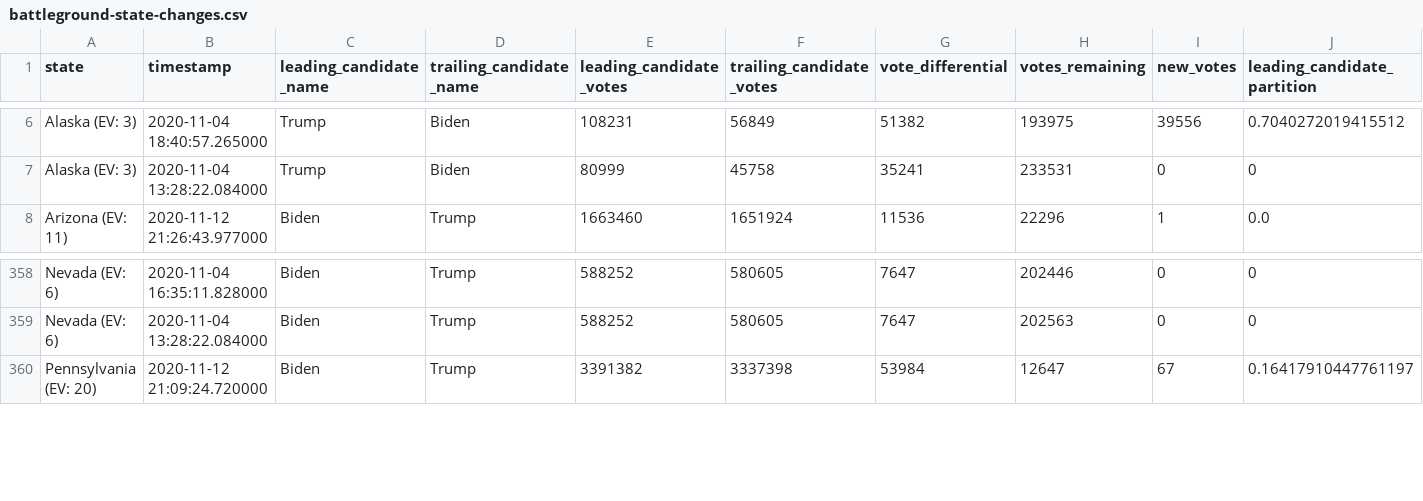
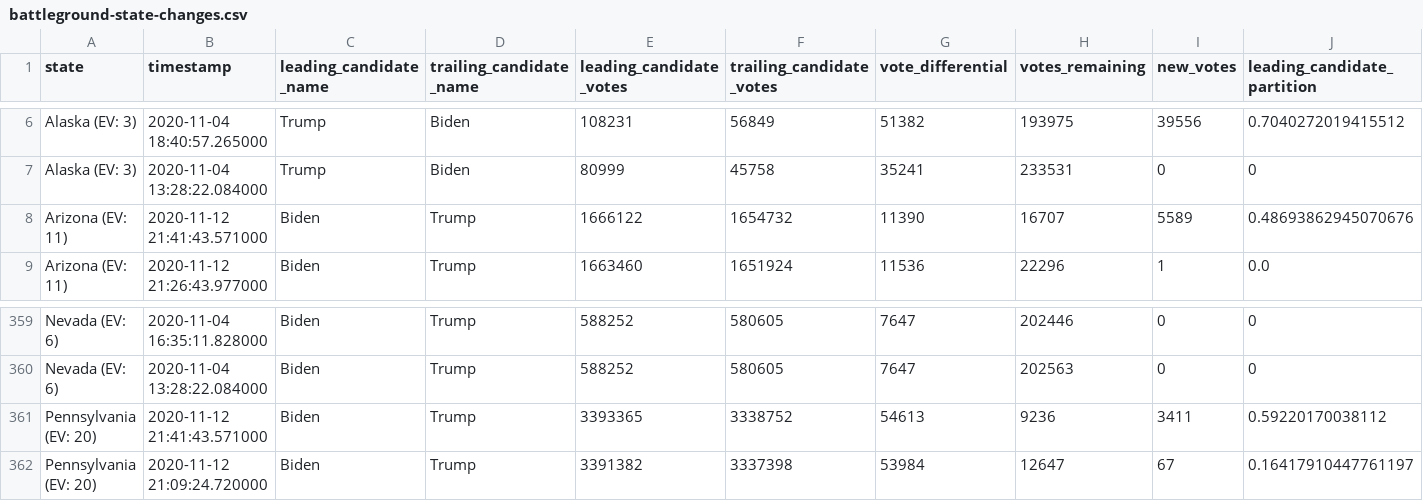
Before and after one commit to mariasam1/nyt-2020-election-scraper, a CSV file: battleground-state-changes.csv, drawn as a sheet; only a part is shown, gaps mark what is left out; rows hold the shown columns only; the diff names each change by its address in the sheet, - before the commit and + after, or states it on an @@ line.

```diff
--- a/battleground-state-changes.csv
+++ b/battleground-state-changes.csv
+row 8: Arizona (EV: 11) | 2020-11-12 21:41:43.571000 | Biden | Trump | 1666122 | 1654732 | 11390 | 16707 | 5589 | 0.48693862945070676
+row 361: Pennsylvania (EV: 20) | 2020-11-12 21:41:43.571000 | Biden | Trump | 3393365 | 3338752 | 54613 | 9236 | 3411 | 0.59220170038112
```
Also changed, not shown: 2 other files.
